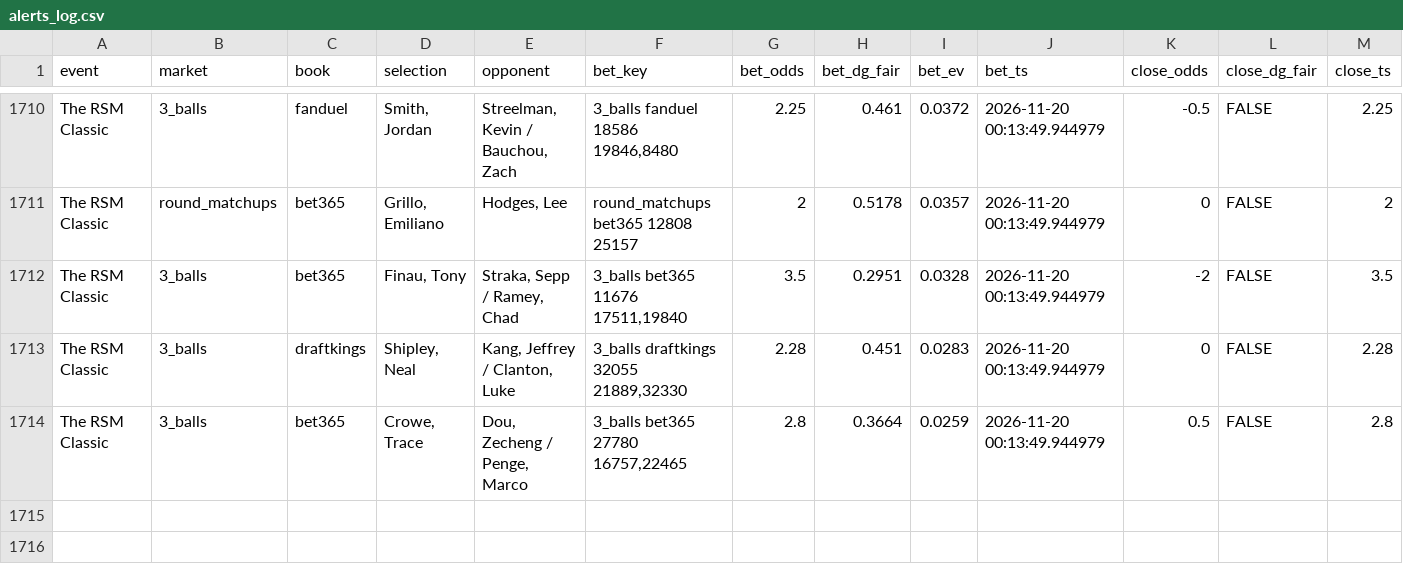
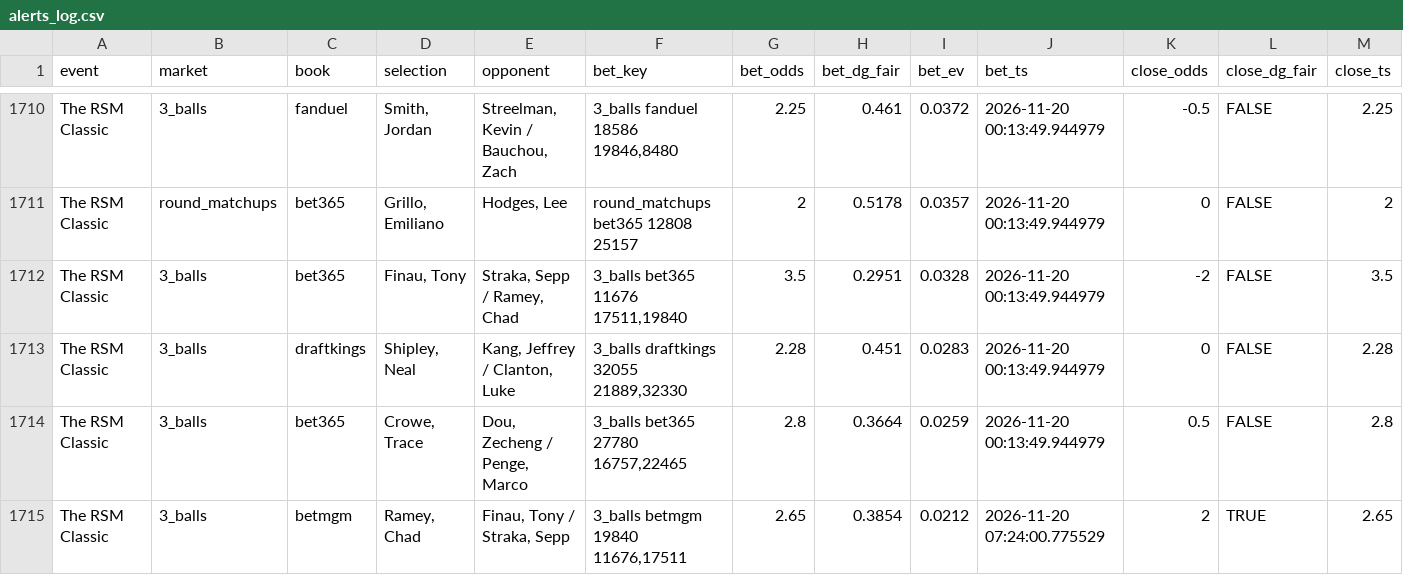
Before and after one commit to lucas-diehl/evbetting, a CSV file: golf_picks/alerts_log.csv, drawn as a sheet; only a part is shown, gaps mark what is left out; rows hold the shown columns only; the diff names each change by its address in the sheet, - before the commit and + after, or states it on an @@ line.

```diff
--- a/golf_picks/alerts_log.csv
+++ b/golf_picks/alerts_log.csv
+row 1715: The RSM Classic | 3_balls | betmgm | Ramey, Chad | Finau, Tony / Straka, Sepp | 3_balls betmgm 19840 11676,17511 | 2.65 | 0.3854 | 0.0212 | 2026-11-20 07:24:00.775529 | 2 | TRUE | 2.65
```
Also changed, not shown: golf_picks/clv_results.csv, 1 other file.
